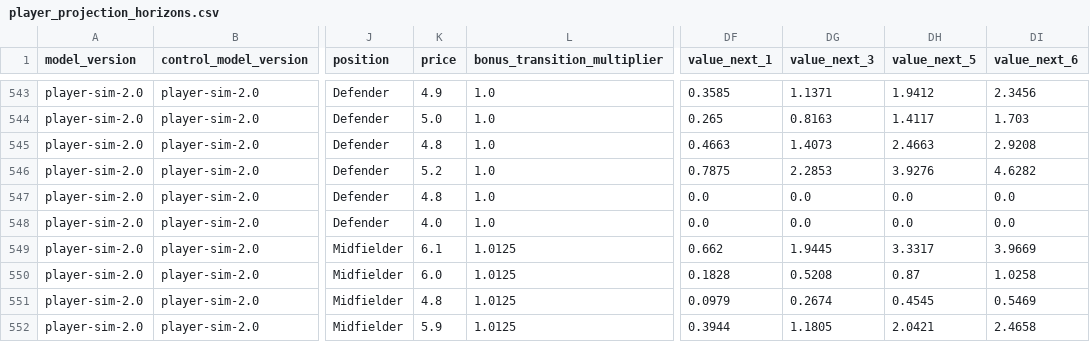
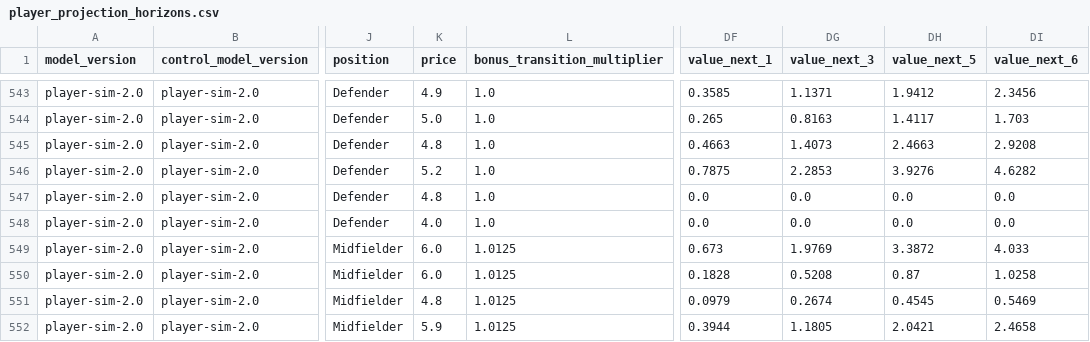
Before and after one commit to tametheboardgame/fpl-data-model, a CSV file: data/chatgpt/player_projection_horizons.csv, drawn as a sheet; only a part is shown, gaps mark what is left out; the diff names each change by its address in the sheet, - before the commit and + after, or states it on an @@ line.

```diff
--- a/data/chatgpt/player_projection_horizons.csv
+++ b/data/chatgpt/player_projection_horizons.csv
-K549 (price): 6.1
+K549 (price): 6.0
-DF549 (value_next_1): 0.662
+DF549 (value_next_1): 0.673
-DG549 (value_next_3): 1.9445
+DG549 (value_next_3): 1.9769
-DH549 (value_next_5): 3.3317
+DH549 (value_next_5): 3.3872
-DI549 (value_next_6): 3.9669
+DI549 (value_next_6): 4.033
```
Also changed, not shown: data/chatgpt/player_rolling_features.csv, 15 other files.
